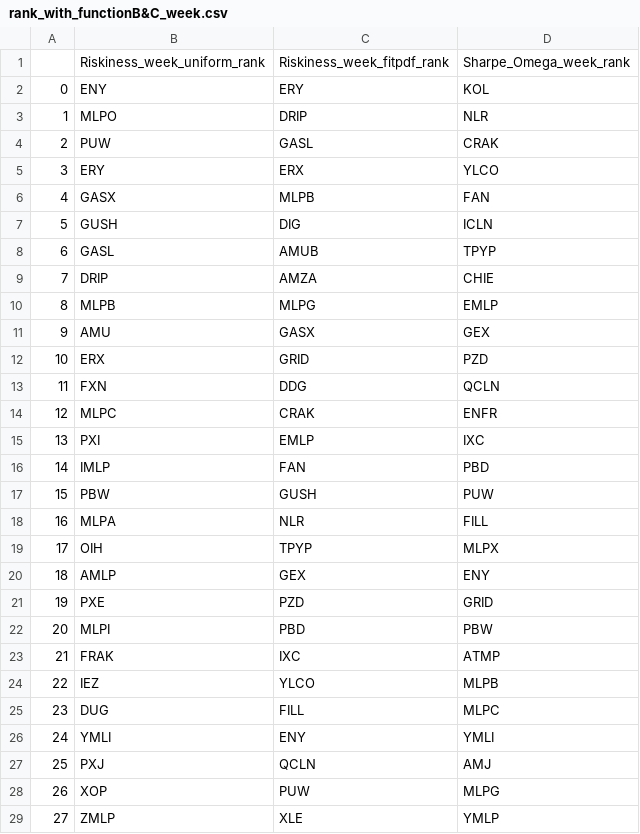
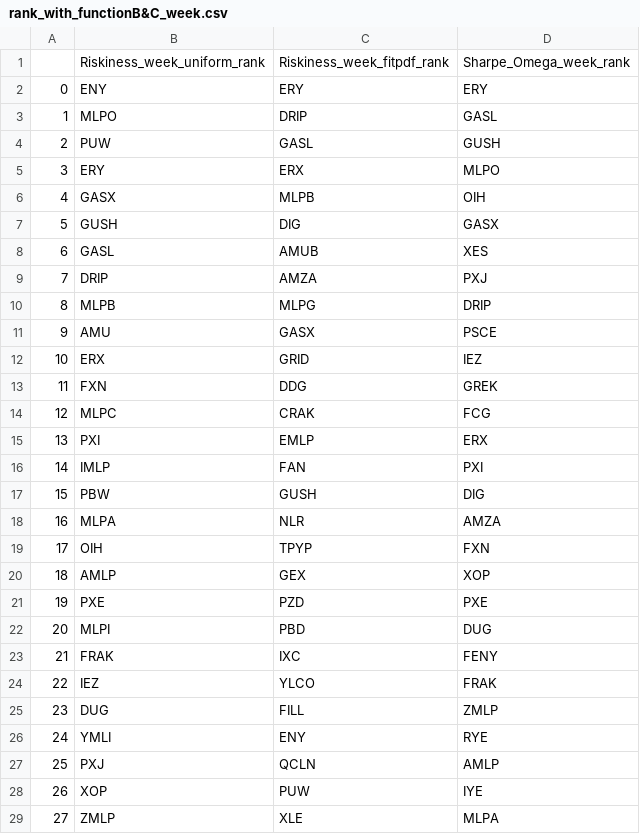
Before and after one commit to HaoTang0619/Fintech_TM-ML, a CSV file: hw4/rank_with_functionB&C_week.csv, drawn as a sheet; only a part is shown; the diff covers the shown part only.

```diff
--- a/hw4/rank_with_functionB&C_week.csv
+++ b/hw4/rank_with_functionB&C_week.csv
@@ -1,29 +1,29 @@
 ,Riskiness_week_uniform_rank,Riskiness_week_fitpdf_rank,Sharpe_Omega_week_rank
-0,ENY,ERY,KOL
-1,MLPO,DRIP,NLR
-2,PUW,GASL,CRAK
-3,ERY,ERX,YLCO
-4,GASX,MLPB,FAN
-5,GUSH,DIG,ICLN
-6,GASL,AMUB,TPYP
-7,DRIP,AMZA,CHIE
-8,MLPB,MLPG,EMLP
-9,AMU,GASX,GEX
-10,ERX,GRID,PZD
-11,FXN,DDG,QCLN
-12,MLPC,CRAK,ENFR
-13,PXI,EMLP,IXC
-14,IMLP,FAN,PBD
-15,PBW,GUSH,PUW
-16,MLPA,NLR,FILL
-17,OIH,TPYP,MLPX
-18,AMLP,GEX,ENY
-19,PXE,PZD,GRID
-20,MLPI,PBD,PBW
-21,FRAK,IXC,ATMP
-22,IEZ,YLCO,MLPB
-23,DUG,FILL,MLPC
-24,YMLI,ENY,YMLI
-25,PXJ,QCLN,AMJ
-26,XOP,PUW,MLPG
-27,ZMLP,XLE,YMLP
+0,ENY,ERY,ERY
+1,MLPO,DRIP,GASL
+2,PUW,GASL,GUSH
+3,ERY,ERX,MLPO
+4,GASX,MLPB,OIH
+5,GUSH,DIG,GASX
+6,GASL,AMUB,XES
+7,DRIP,AMZA,PXJ
+8,MLPB,MLPG,DRIP
+9,AMU,GASX,PSCE
+10,ERX,GRID,IEZ
+11,FXN,DDG,GREK
+12,MLPC,CRAK,FCG
+13,PXI,EMLP,ERX
+14,IMLP,FAN,PXI
+15,PBW,GUSH,DIG
+16,MLPA,NLR,AMZA
+17,OIH,TPYP,FXN
+18,AMLP,GEX,XOP
+19,PXE,PZD,PXE
+20,MLPI,PBD,DUG
+21,FRAK,IXC,FENY
+22,IEZ,YLCO,FRAK
+23,DUG,FILL,ZMLP
+24,YMLI,ENY,RYE
+25,PXJ,QCLN,AMLP
+26,XOP,PUW,IYE
+27,ZMLP,XLE,MLPA
```
Also changed, not shown: 38 edited cells elsewhere in this file, hw4/Rank_month.csv, hw4/Rank_week.csv, 2 other files.
